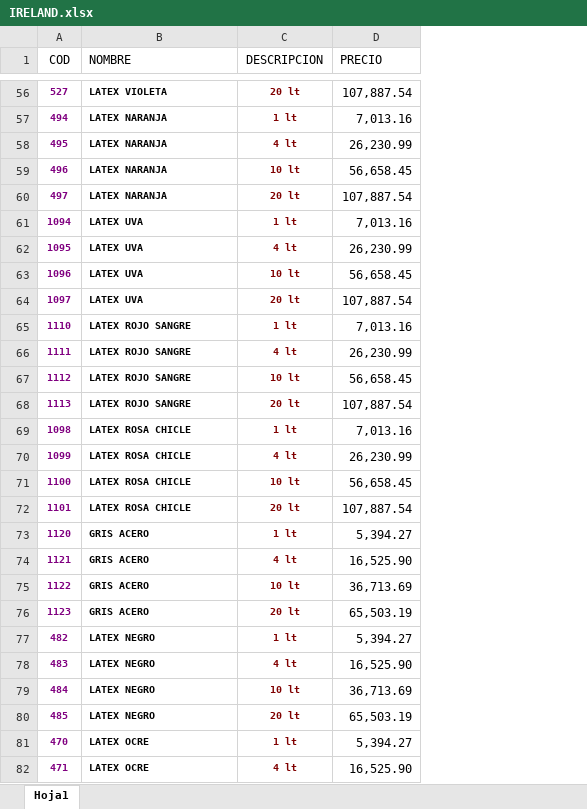
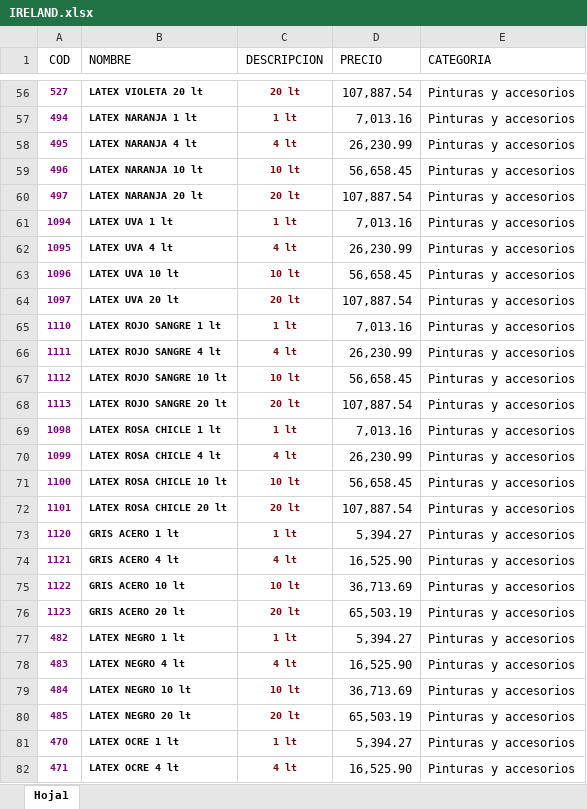
Before and after one commit to Javier-Pedernera/FerreteriaBack, an Excel workbook: app/static/uploads/excels/IRELAND.xlsx, sheet Hoja1, drawn as a sheet; only a part is shown, gaps mark what is left out; values as stored, in another font and other column widths than the file's, no borders; the diff covers the shown part only; the diff names each change by its address in the sheet, - before the commit and + after, or states it on an @@ line.

```diff
--- a/app/static/uploads/excels/IRELAND.xlsx (sheet Hoja1)
+++ b/app/static/uploads/excels/IRELAND.xlsx (sheet Hoja1)
+column E (CATEGORIA), rows 56-82: all Pinturas y accesorios
-B56 (NOMBRE): LATEX VIOLETA
+B56 (NOMBRE): LATEX VIOLETA 20 lt
-B57 (NOMBRE): LATEX NARANJA
+B57 (NOMBRE): LATEX NARANJA 1 lt
-B58 (NOMBRE): LATEX NARANJA
+B58 (NOMBRE): LATEX NARANJA 4 lt
-B59 (NOMBRE): LATEX NARANJA
+B59 (NOMBRE): LATEX NARANJA 10 lt
-B60 (NOMBRE): LATEX NARANJA
+B60 (NOMBRE): LATEX NARANJA 20 lt
-B61 (NOMBRE): LATEX UVA
+B61 (NOMBRE): LATEX UVA 1 lt
-B62 (NOMBRE): LATEX UVA
+B62 (NOMBRE): LATEX UVA 4 lt
-B63 (NOMBRE): LATEX UVA
+B63 (NOMBRE): LATEX UVA 10 lt
-B64 (NOMBRE): LATEX UVA
+B64 (NOMBRE): LATEX UVA 20 lt
-B65 (NOMBRE): LATEX ROJO SANGRE
+B65 (NOMBRE): LATEX ROJO SANGRE 1 lt
-B66 (NOMBRE): LATEX ROJO SANGRE
+B66 (NOMBRE): LATEX ROJO SANGRE 4 lt
-B67 (NOMBRE): LATEX ROJO SANGRE
+B67 (NOMBRE): LATEX ROJO SANGRE 10 lt
-B68 (NOMBRE): LATEX ROJO SANGRE
+B68 (NOMBRE): LATEX ROJO SANGRE 20 lt
-B69 (NOMBRE): LATEX ROSA CHICLE
+B69 (NOMBRE): LATEX ROSA CHICLE 1 lt
-B70 (NOMBRE): LATEX ROSA CHICLE
+B70 (NOMBRE): LATEX ROSA CHICLE 4 lt
-B71 (NOMBRE): LATEX ROSA CHICLE
+B71 (NOMBRE): LATEX ROSA CHICLE 10 lt
-B72 (NOMBRE): LATEX ROSA CHICLE
+B72 (NOMBRE): LATEX ROSA CHICLE 20 lt
-B73 (NOMBRE): GRIS ACERO
+B73 (NOMBRE): GRIS ACERO 1 lt
-B74 (NOMBRE): GRIS ACERO
+B74 (NOMBRE): GRIS ACERO 4 lt
-B75 (NOMBRE): GRIS ACERO
+B75 (NOMBRE): GRIS ACERO 10 lt
-B76 (NOMBRE): GRIS ACERO
+B76 (NOMBRE): GRIS ACERO 20 lt
-B77 (NOMBRE): LATEX NEGRO
+B77 (NOMBRE): LATEX NEGRO 1 lt
-B78 (NOMBRE): LATEX NEGRO
+B78 (NOMBRE): LATEX NEGRO 4 lt
-B79 (NOMBRE): LATEX NEGRO
+B79 (NOMBRE): LATEX NEGRO 10 lt
-B80 (NOMBRE): LATEX NEGRO
+B80 (NOMBRE): LATEX NEGRO 20 lt
-B81 (NOMBRE): LATEX OCRE
+B81 (NOMBRE): LATEX OCRE 1 lt
-B82 (NOMBRE): LATEX OCRE
+B82 (NOMBRE): LATEX OCRE 4 lt
```
Also changed, not shown: 451 edited cells and cell formats elsewhere in this sheet, app/static/uploads/excels/LEKONS.xlsx, 1 other file.
